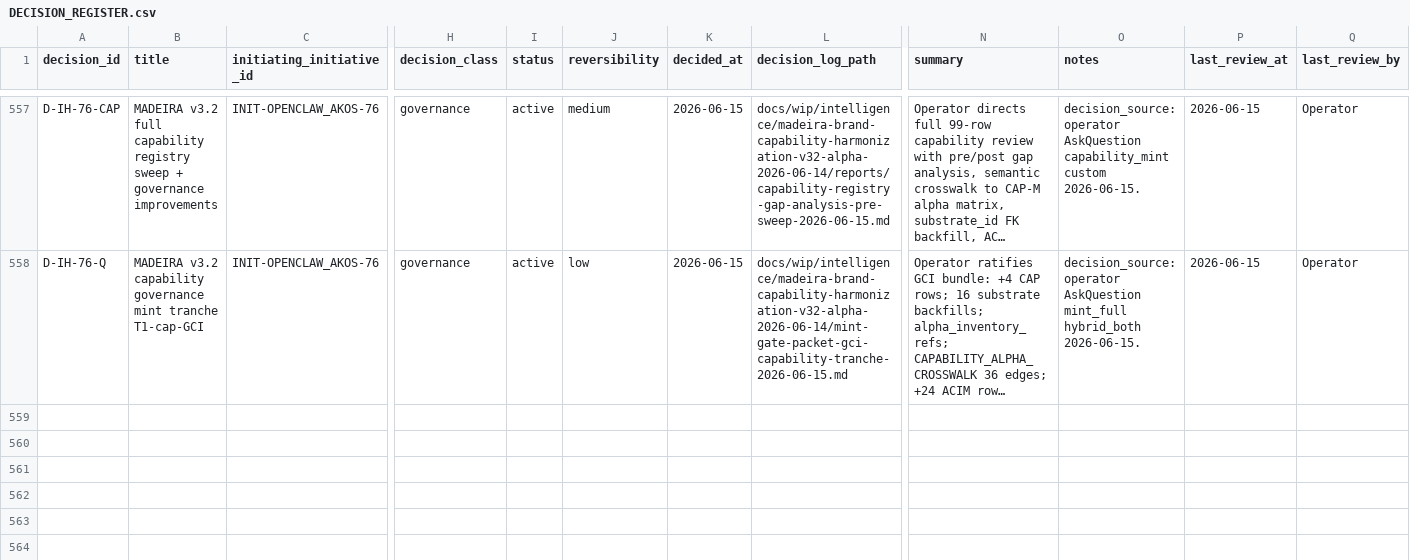
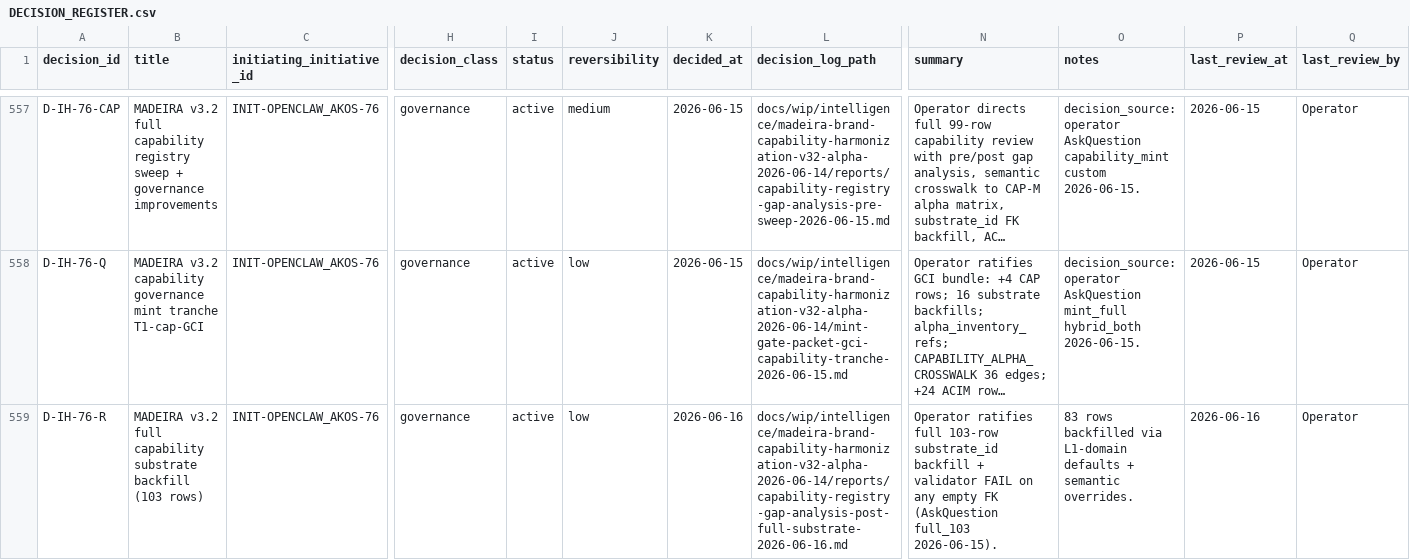
Before and after one commit to FraysaXII/openclaw-akos, a CSV file: docs/references/hlk/v3.0/Admin/O5-1/People/Compliance/canonicals/DECISION_REGISTER.csv, drawn as a sheet; only a part is shown, gaps mark what is left out; long unchanged cells end in …; rows hold the shown columns only; the diff names each change by its address in the sheet, - before the commit and + after, or states it on an @@ line.

```diff
--- a/docs/references/hlk/v3.0/Admin/O5-1/People/Compliance/canonicals/DECISION_REGISTER.csv
+++ b/docs/references/hlk/v3.0/Admin/O5-1/People/Compliance/canonicals/DECISION_REGISTER.csv
+row 559: D-IH-76-R | MADEIRA v3.2 full capability substrate backfill (103 rows) | INIT-OPENCLAW_AKOS-76 | governance | active | low | 2026-06-16 | docs/wip/intelligence/madeira-brand-capability-harmonization-v32-alpha-2026-06-14/reports/capability-registry-gap-analysis-post-full-substrate-2026-06-16.md | Operator ratifies full 103-row substrate_id backfill + validator FAIL on any empty FK (AskQuestion full_103 2026-06-15). | 83 rows backfilled via L1-domain defaults + semantic overrides. | 2026-06-16 | Operator
```
Also changed, not shown: docs/references/hlk/v3.0/Admin/O5-1/People/Compliance/canonicals/dimensions/CAPABILITY_REGISTRY.csv, 4 other files.
